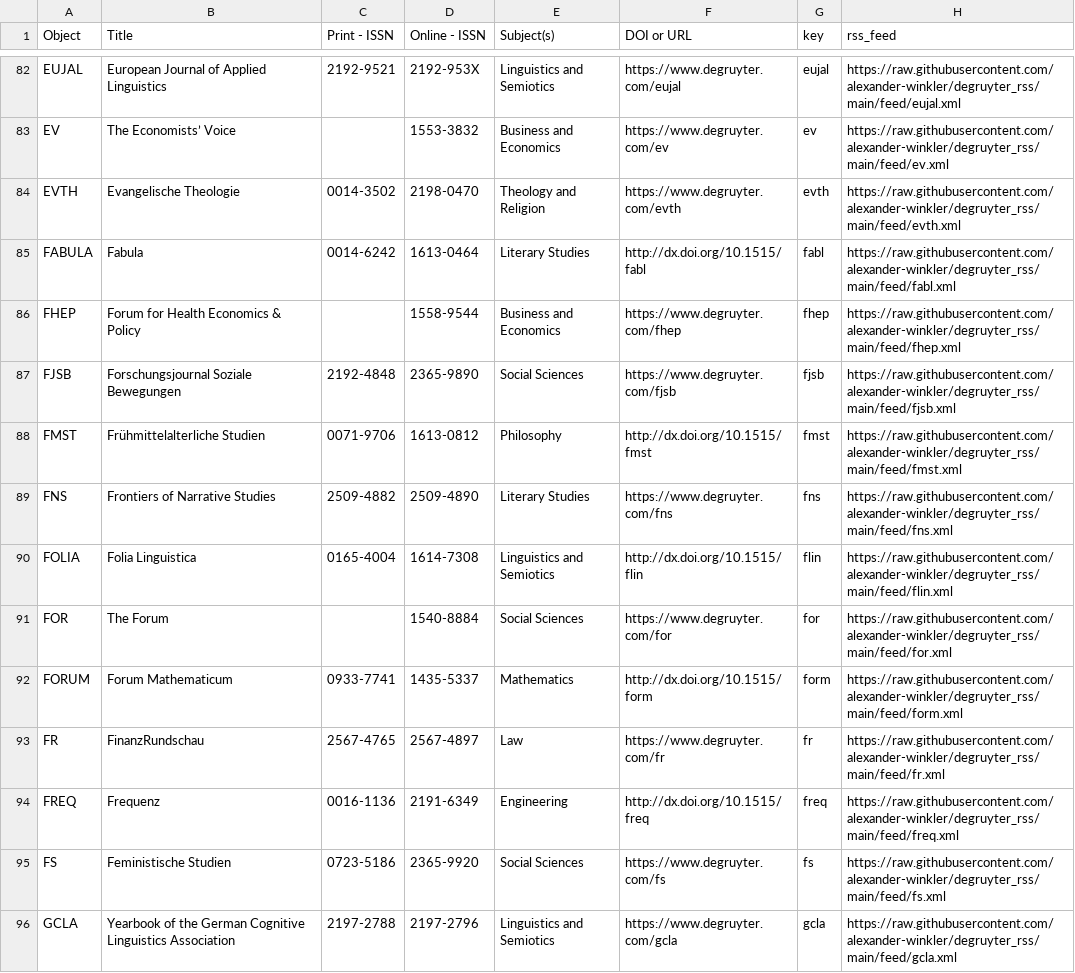
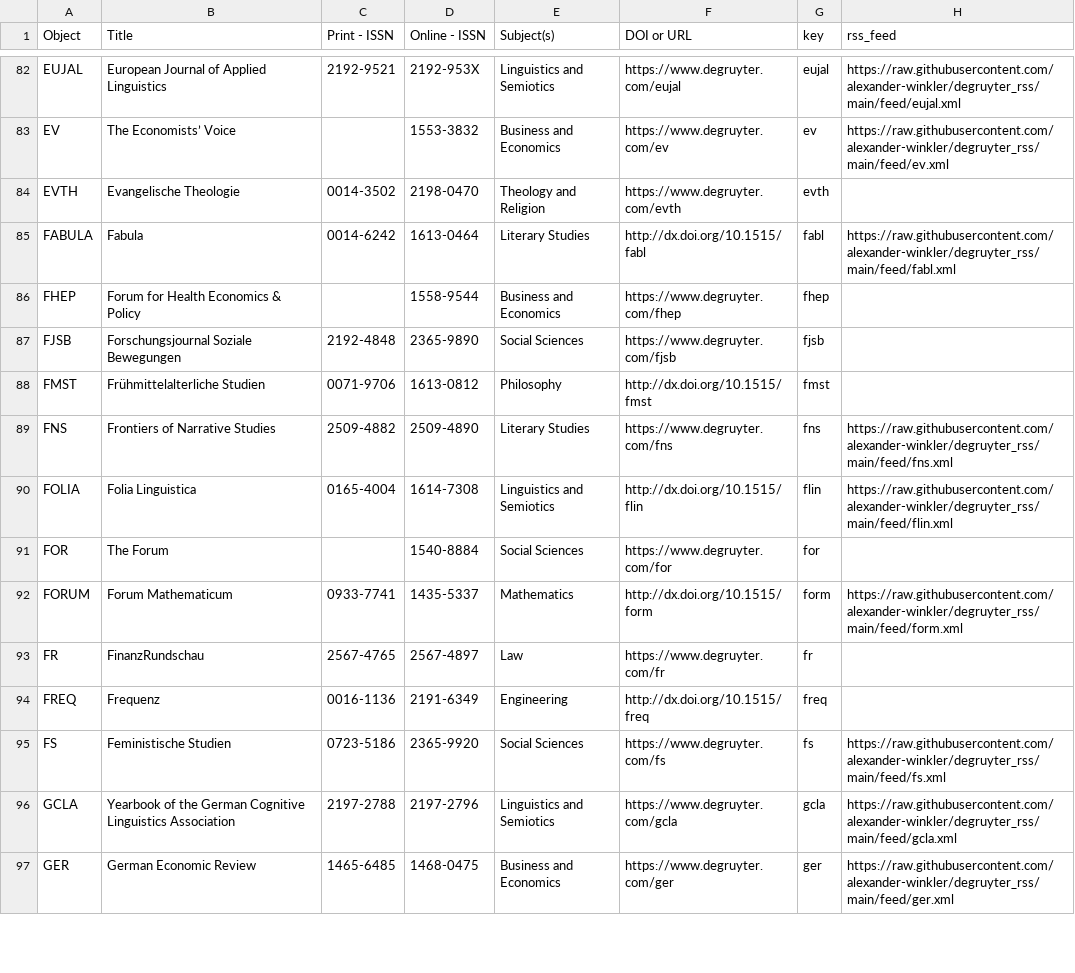
Before and after one commit to alexander-winkler/degruyter_rss, a CSV file: feed_list.csv, drawn as a sheet; only a part is shown, gaps mark what is left out; the shorter side is filled out with more unchanged rows.

```diff
--- a/feed_list.csv
+++ b/feed_list.csv
@@ -83,13 +83,13 @@ EUJAL,European Journal of Applied Linguistics,2192-9521,2192-953X,Linguistics an
 EV,The Economists’ Voice,,1553-3832,Business and Economics,https://www.degruyter.com/ev,ev,https://raw.githubusercontent.com/alexander-winkler/degruyter_rss/main/feed/ev.xml
-EVTH,Evangelische Theologie,0014-3502,2198-0470,Theology and Religion,https://www.degruyter.com/evth,evth,https://raw.githubusercontent.com/alexander-winkler/degruyter_rss/main/feed/evth.xml
+EVTH,Evangelische Theologie,0014-3502,2198-0470,Theology and Religion,https://www.degruyter.com/evth,evth,
 FABULA,Fabula,0014-6242,1613-0464,Literary Studies,http://dx.doi.org/10.1515/fabl ,fabl,https://raw.githubusercontent.com/alexander-winkler/degruyter_rss/main/feed/fabl.xml
-FHEP,Forum for Health Economics & Policy,,1558-9544,Business and Economics,https://www.degruyter.com/fhep,fhep,https://raw.githubusercontent.com/alexander-winkler/degruyter_rss/main/feed/fhep.xml
-FJSB,Forschungsjournal Soziale Bewegungen,2192-4848,2365-9890,Social Sciences,https://www.degruyter.com/fjsb,fjsb,https://raw.githubusercontent.com/alexander-winkler/degruyter_rss/main/feed/fjsb.xml
-FMST,Frühmittelalterliche Studien,0071-9706,1613-0812,Philosophy,http://dx.doi.org/10.1515/fmst,fmst,https://raw.githubusercontent.com/alexander-winkler/degruyter_rss/main/feed/fmst.xml
+FHEP,Forum for Health Economics & Policy,,1558-9544,Business and Economics,https://www.degruyter.com/fhep,fhep,
+FJSB,Forschungsjournal Soziale Bewegungen,2192-4848,2365-9890,Social Sciences,https://www.degruyter.com/fjsb,fjsb,
+FMST,Frühmittelalterliche Studien,0071-9706,1613-0812,Philosophy,http://dx.doi.org/10.1515/fmst,fmst,
 FNS,Frontiers of Narrative Studies,2509-4882,2509-4890,Literary Studies,https://www.degruyter.com/fns,fns,https://raw.githubusercontent.com/alexander-winkler/degruyter_rss/main/feed/fns.xml
 FOLIA,Folia Linguistica,0165-4004,1614-7308,Linguistics and Semiotics,http://dx.doi.org/10.1515/flin,flin,https://raw.githubusercontent.com/alexander-winkler/degruyter_rss/main/feed/flin.xml
-FOR,The Forum,,1540-8884,Social Sciences,https://www.degruyter.com/for,for,https://raw.githubusercontent.com/alexander-winkler/degruyter_rss/main/feed/for.xml
+FOR,The Forum,,1540-8884,Social Sciences,https://www.degruyter.com/for,for,
 FORUM,Forum Mathematicum ,0933-7741,1435-5337,Mathematics,http://dx.doi.org/10.1515/form,form,https://raw.githubusercontent.com/alexander-winkler/degruyter_rss/main/feed/form.xml
-FR,FinanzRundschau,2567-4765,2567-4897,Law ,https://www.degruyter.com/fr,fr,https://raw.githubusercontent.com/alexander-winkler/degruyter_rss/main/feed/fr.xml
-FREQ,Frequenz,0016-1136,2191-6349,Engineering,http://dx.doi.org/10.1515/freq,freq,https://raw.githubusercontent.com/alexander-winkler/degruyter_rss/main/feed/freq.xml
+FR,FinanzRundschau,2567-4765,2567-4897,Law ,https://www.degruyter.com/fr,fr,
+FREQ,Frequenz,0016-1136,2191-6349,Engineering,http://dx.doi.org/10.1515/freq,freq,
 FS,Feministische Studien,0723-5186,2365-9920,Social Sciences,https://www.degruyter.com/fs,fs,https://raw.githubusercontent.com/alexander-winkler/degruyter_rss/main/feed/fs.xml
```
Also changed, not shown: 2 other files.
